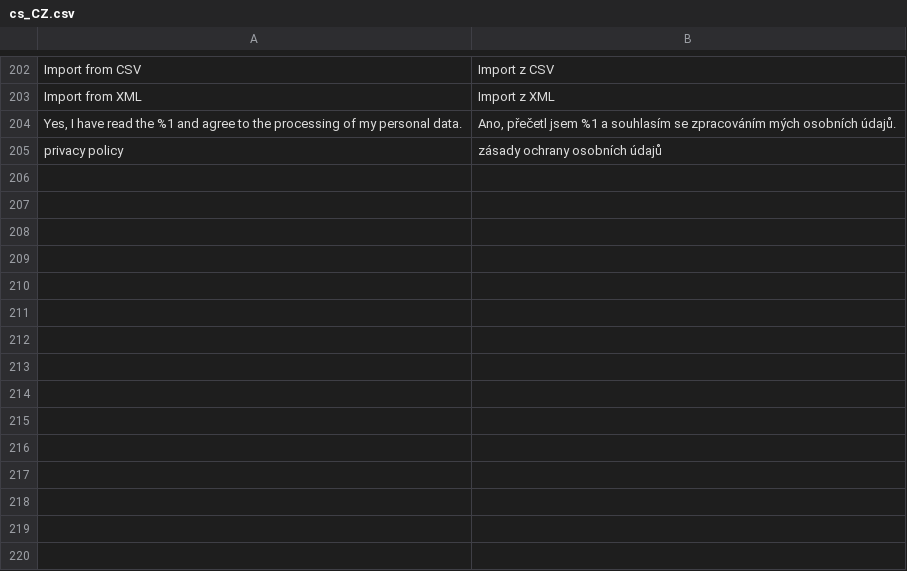
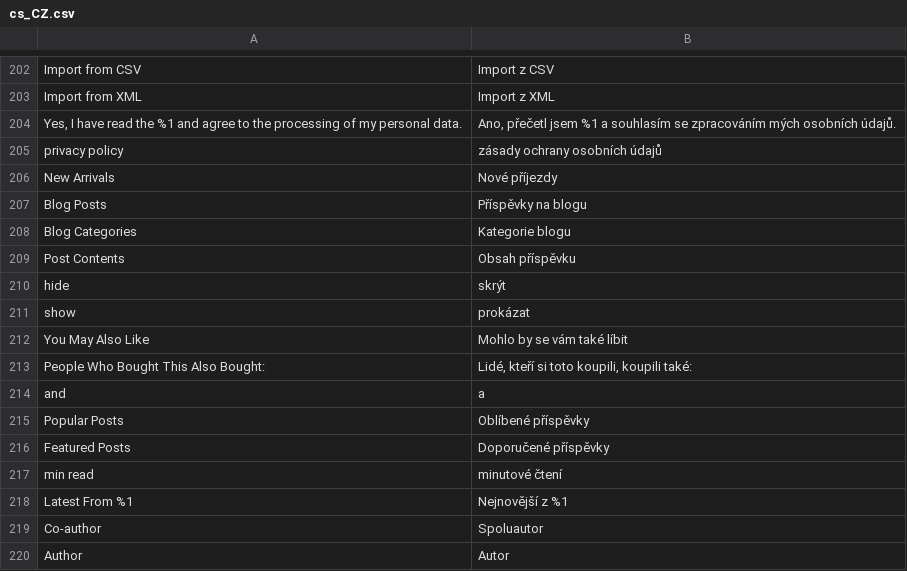
Before and after one commit to magefan/module-blog, a CSV file: i18n/cs_CZ.csv, drawn as a sheet; only a part is shown, gaps mark what is left out; the diff names each change by its address in the sheet, - before the commit and + after, or states it on an @@ line.

```diff
--- a/i18n/cs_CZ.csv
+++ b/i18n/cs_CZ.csv
+row 206: New Arrivals | Nové příjezdy
+row 207: Blog Posts | Příspěvky na blogu
+row 208: Blog Categories | Kategorie blogu
+row 209: Post Contents | Obsah příspěvku
+row 210: hide | skrýt
+row 211: show | prokázat
+row 212: You May Also Like | Mohlo by se vám také líbit
+row 213: People Who Bought This Also Bought: | Lidé, kteří si toto koupili, koupili také:
+row 214: and | a
+row 215: Popular Posts | Oblíbené příspěvky
+row 216: Featured Posts | Doporučené příspěvky
+row 217: min read | minutové čtení
+row 218: Latest From %1 | Nejnovější z %1
+row 219: Co-author | Spoluautor
+row 220: Author | Autor
```
Also changed, not shown: i18n/de_DE.csv, i18n/el_GR.csv, 15 other files.
